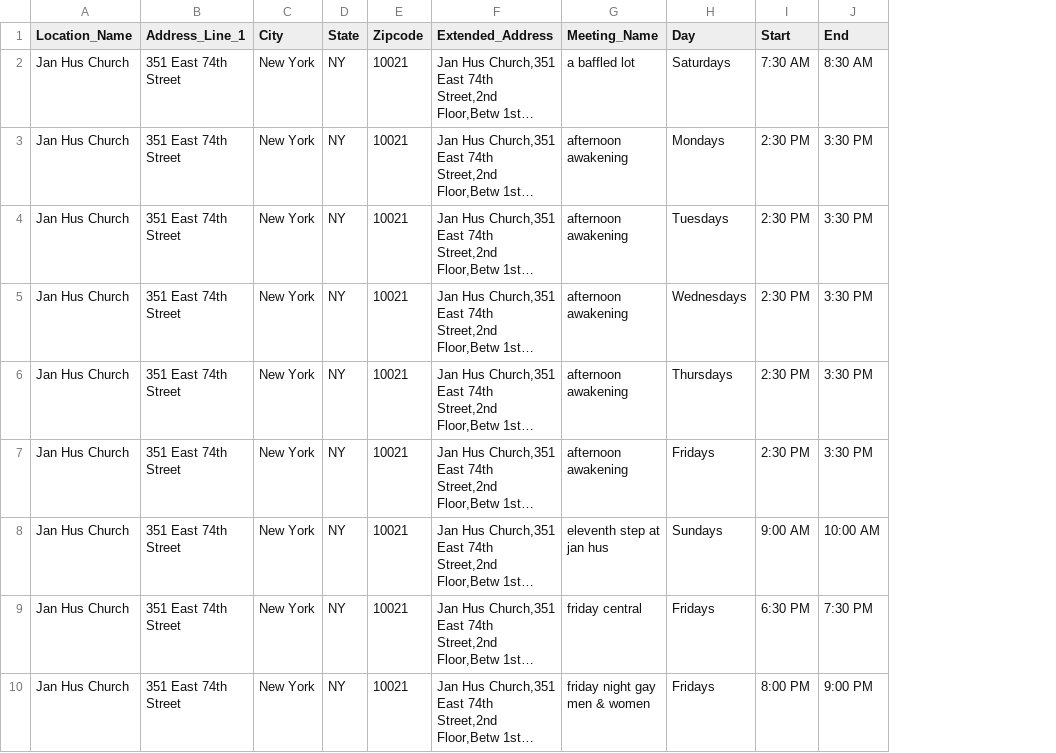
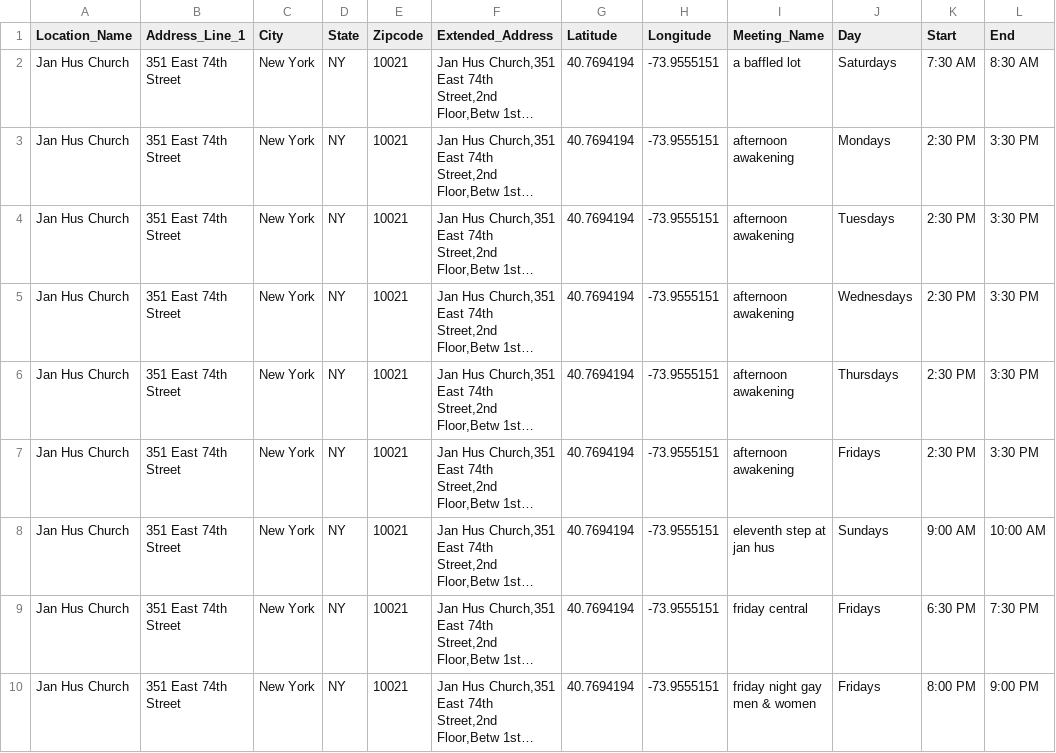
Before and after one commit to neil-oliver/data-structures, a CSV file: week03/data/AA-data-07.csv, drawn as a sheet; only a part is shown; long unchanged cells end in …; the diff names each change by its address in the sheet, - before the commit and + after, or states it on an @@ line.

```diff
--- a/week03/data/AA-data-07.csv
+++ b/week03/data/AA-data-07.csv
+column G (Latitude), rows 2-10: all 40.7694194
+column H (Longitude), rows 2-10: all -73.9555151
```
Also changed, not shown: 2 other files.
